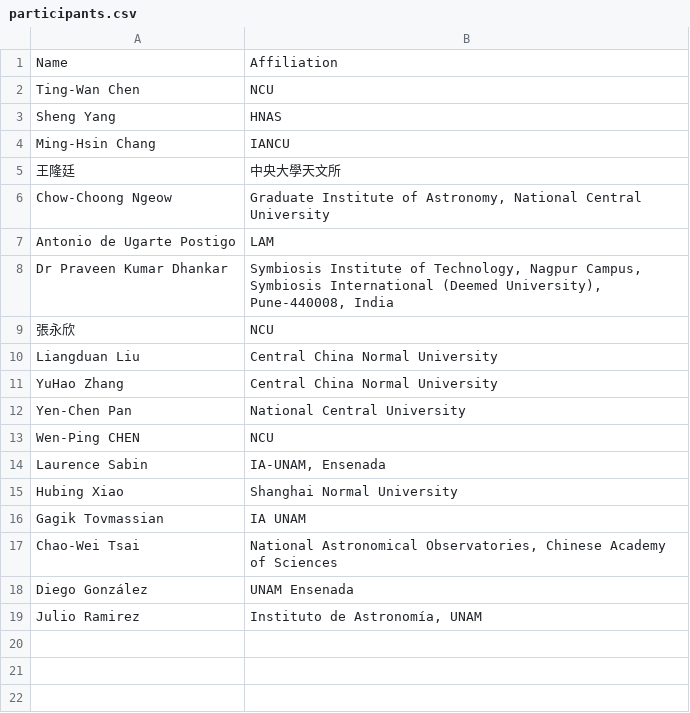
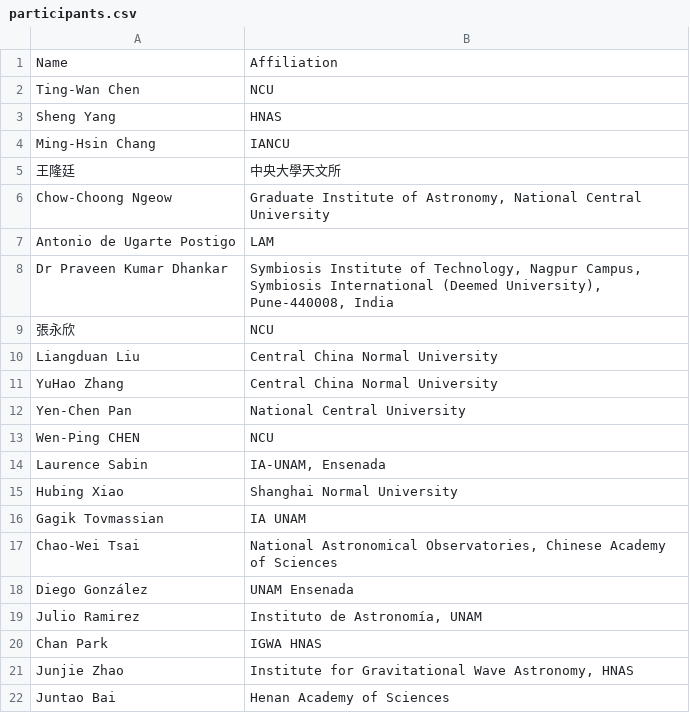
Before and after one commit to Astro-Squirtle/tp2m-meeting-web, a CSV file: src/data/participants.csv, drawn as a sheet; the diff names each change by its address in the sheet, - before the commit and + after, or states it on an @@ line.

Commit message:
add participant

```diff
--- a/src/data/participants.csv
+++ b/src/data/participants.csv
+row 20: Chan Park | IGWA HNAS
+row 21: Junjie Zhao | Institute for Gravitational Wave Astronomy, HNAS
+row 22: Juntao Bai | Henan Academy of Sciences
```
